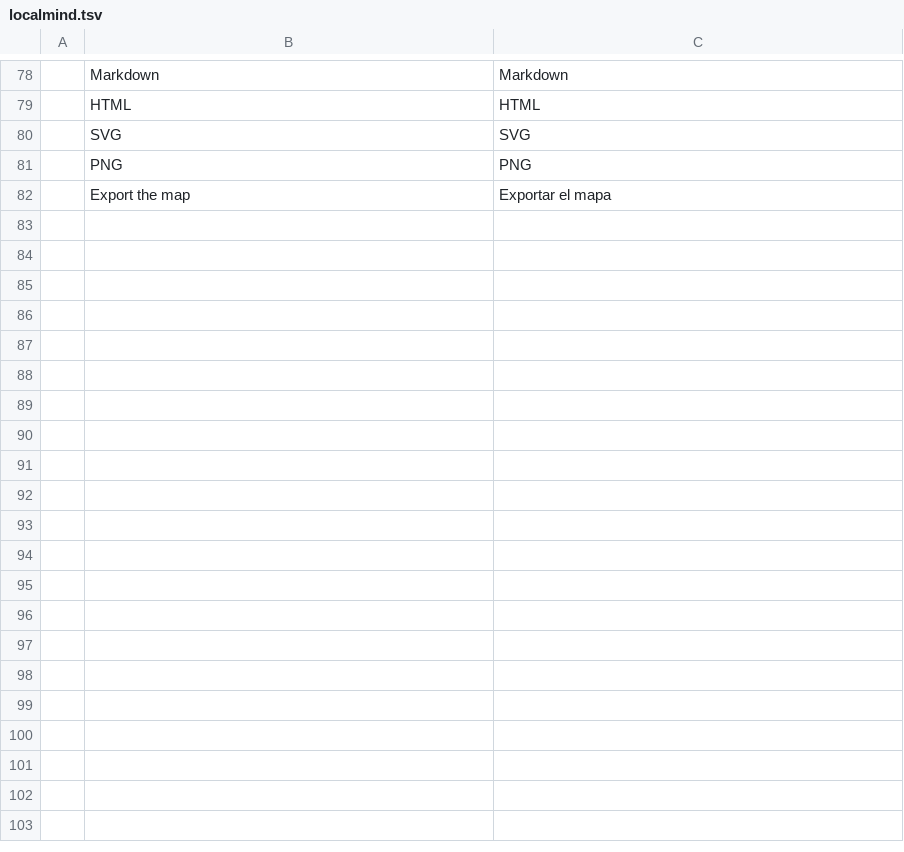
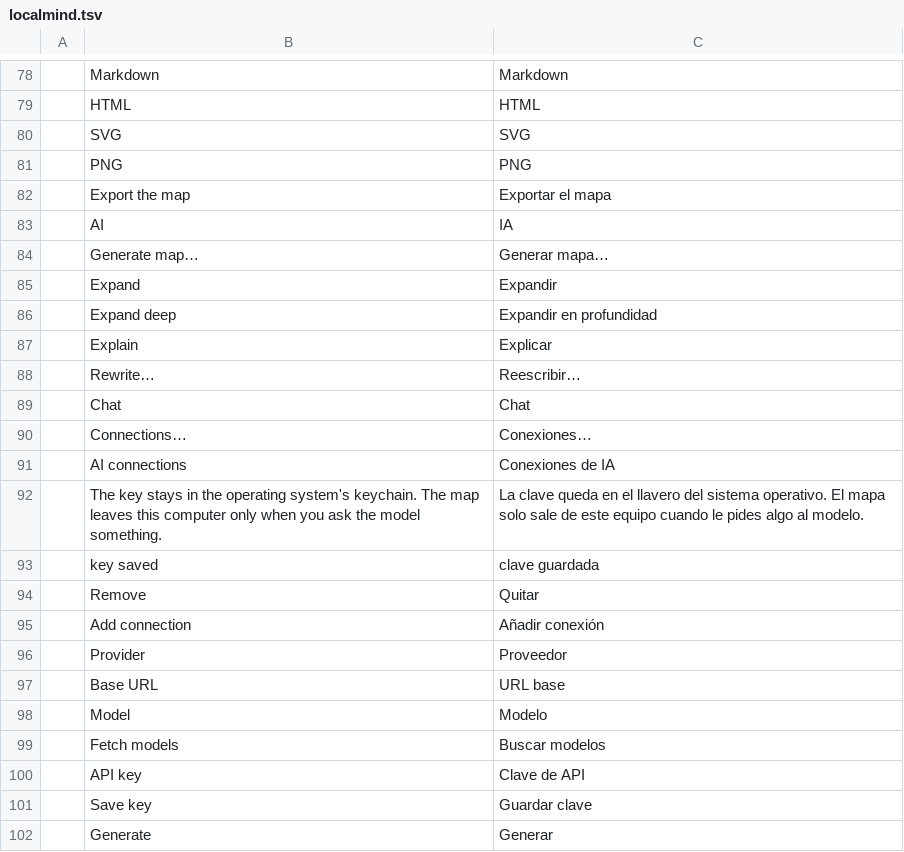
Before and after one commit to Anon5T4R/Local-Mind, a TSV file: i18n/locales/es/localmind.tsv, drawn as a sheet; only a part is shown, gaps mark what is left out; the diff covers the shown part only.

```diff
--- a/i18n/locales/es/localmind.tsv
+++ b/i18n/locales/es/localmind.tsv
@@ -82 +82,21 @@
 	Export the map	Exportar el mapa
+	AI	IA
+	Generate map…	Generar mapa…
+	Expand	Expandir
+	Expand deep	Expandir en profundidad
+	Explain	Explicar
+	Rewrite…	Reescribir…
+	Chat	Chat
+	Connections…	Conexiones…
+	AI connections	Conexiones de IA
+	The key stays in the operating system's keychain. The map leaves this computer only when you ask the model something.	La clave queda en el llavero del sistema operativo. El mapa solo sale de este equipo cuando le pides algo al modelo.
+	key saved	clave guardada
+	Remove	Quitar
+	Add connection	Añadir conexión
+	Provider	Proveedor
+	Base URL	URL base
+	Model	Modelo
+	Fetch models	Buscar modelos
+	API key	Clave de API
+	Save key	Guardar clave
+	Generate	Generar
```
Also changed, not shown: 18 added rows elsewhere in this file, i18n/locales/ja/localmind.tsv, i18n/locales/pt-br/localmind.tsv, 22 other files.
